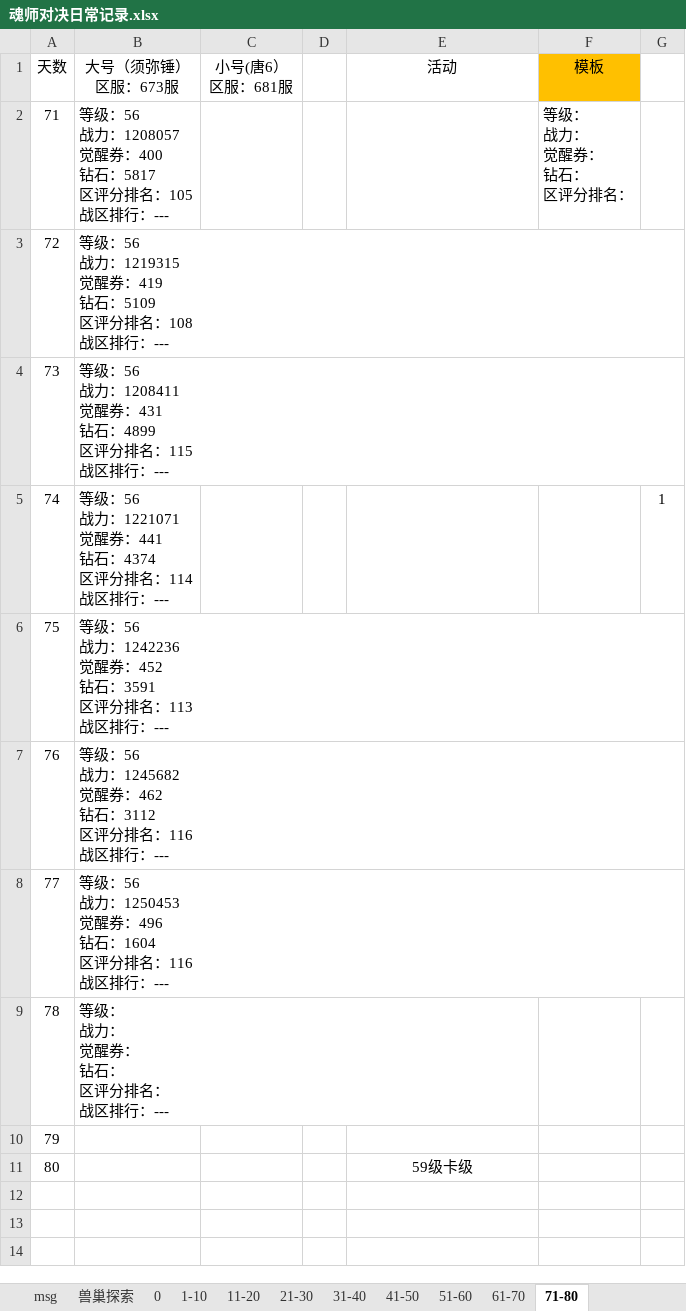
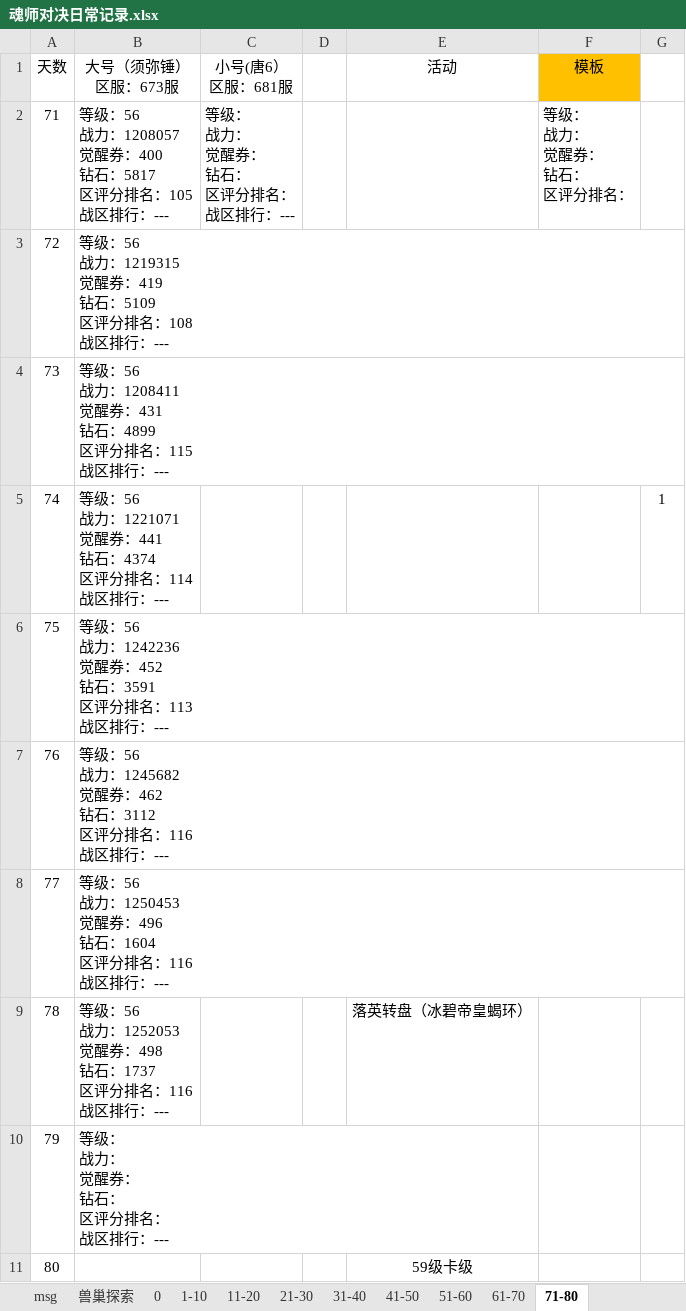
Before and after one commit to 1030821847/Person, an Excel workbook: 魂师对决日常记录.xlsx, sheet 71-80, drawn as a sheet; values as stored, in another font and other column widths than the file's, no borders; ↵ is a line break in a cell; the diff names each change by its address in the sheet, - before the commit and + after, or states it on an @@ line.

```diff
--- a/魂师对决日常记录.xlsx (sheet 71-80)
+++ b/魂师对决日常记录.xlsx (sheet 71-80)
-C2 (小号(唐6） 区服：681服): (empty)
+C2 (小号(唐6） 区服：681服): 等级： ↵ 战力： ↵ 觉醒券： ↵ 钻石： ↵ 区评分排名： ↵ 战区排行：---
-B9 (大号（须弥锤） 区服：673服): 等级： ↵ 战力： ↵ 觉醒券： ↵ 钻石： ↵ 区评分排名： ↵ 战区排行：---
+B9 (大号（须弥锤） 区服：673服): 等级：56 ↵ 战力：1252053 ↵ 觉醒券：498 ↵ 钻石：1737 ↵ 区评分排名：116 ↵ 战区排行：---
-E9 (活动): (empty)
+E9 (活动): 落英转盘（冰碧帝皇蝎环）
-B10 (大号（须弥锤） 区服：673服): (empty)
+B10 (大号（须弥锤） 区服：673服): 等级： ↵ 战力： ↵ 觉醒券： ↵ 钻石： ↵ 区评分排名： ↵ 战区排行：---
```
Also changed, not shown: sheet 11-20, sheet 61-70, sheet 21-30.
